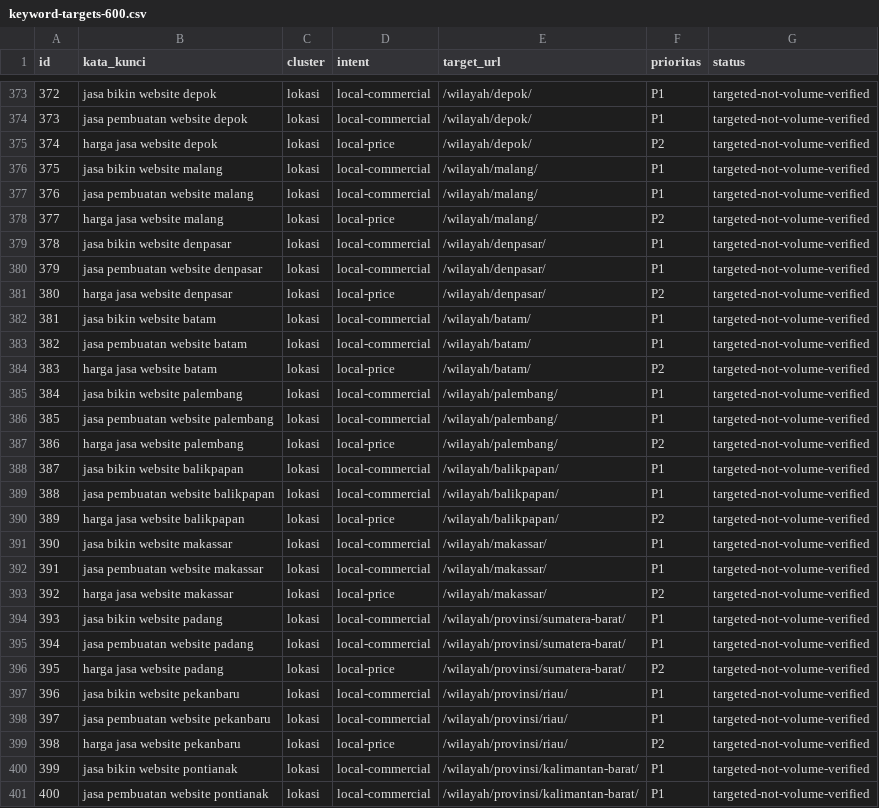
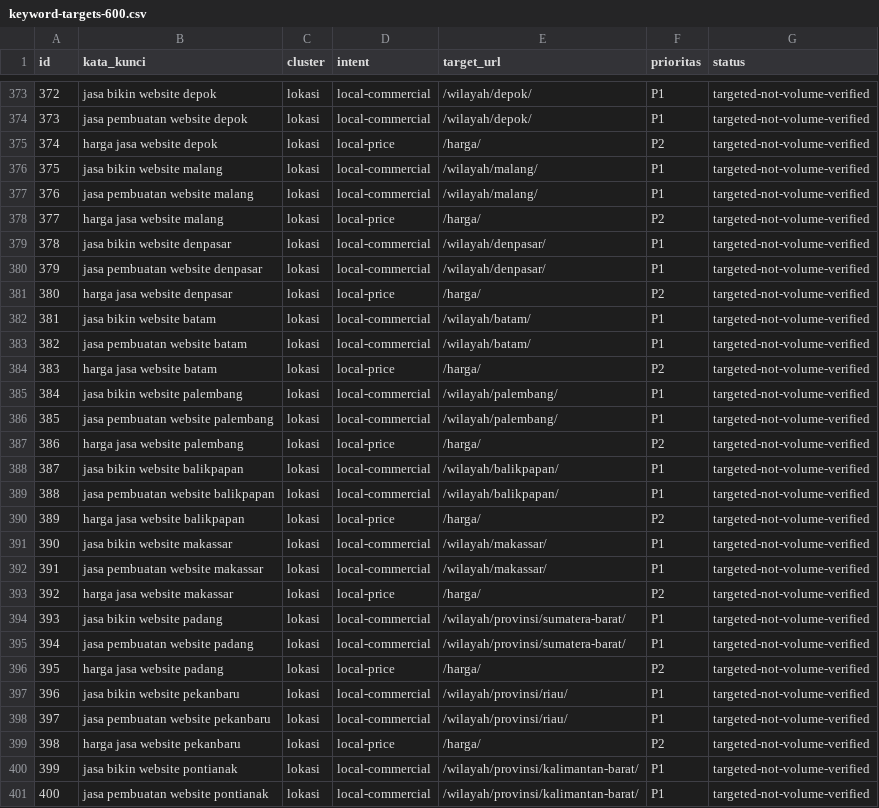
Before and after one commit to mejaviskinc/bisabikinweb, a CSV file: seo/keyword-targets-600.csv, drawn as a sheet; only a part is shown, gaps mark what is left out; the diff covers the shown part only.

```diff
--- a/seo/keyword-targets-600.csv
+++ b/seo/keyword-targets-600.csv
@@ -374,27 +374,27 @@ id,kata_kunci,cluster,intent,target_url,prioritas,status
 "373","jasa pembuatan website depok","lokasi","local-commercial","/wilayah/depok/","P1","targeted-not-volume-verified"
-"374","harga jasa website depok","lokasi","local-price","/wilayah/depok/","P2","targeted-not-volume-verified"
+"374","harga jasa website depok","lokasi","local-price","/harga/","P2","targeted-not-volume-verified"
 "375","jasa bikin website malang","lokasi","local-commercial","/wilayah/malang/","P1","targeted-not-volume-verified"
 "376","jasa pembuatan website malang","lokasi","local-commercial","/wilayah/malang/","P1","targeted-not-volume-verified"
-"377","harga jasa website malang","lokasi","local-price","/wilayah/malang/","P2","targeted-not-volume-verified"
+"377","harga jasa website malang","lokasi","local-price","/harga/","P2","targeted-not-volume-verified"
 "378","jasa bikin website denpasar","lokasi","local-commercial","/wilayah/denpasar/","P1","targeted-not-volume-verified"
 "379","jasa pembuatan website denpasar","lokasi","local-commercial","/wilayah/denpasar/","P1","targeted-not-volume-verified"
-"380","harga jasa website denpasar","lokasi","local-price","/wilayah/denpasar/","P2","targeted-not-volume-verified"
+"380","harga jasa website denpasar","lokasi","local-price","/harga/","P2","targeted-not-volume-verified"
 "381","jasa bikin website batam","lokasi","local-commercial","/wilayah/batam/","P1","targeted-not-volume-verified"
 "382","jasa pembuatan website batam","lokasi","local-commercial","/wilayah/batam/","P1","targeted-not-volume-verified"
-"383","harga jasa website batam","lokasi","local-price","/wilayah/batam/","P2","targeted-not-volume-verified"
+"383","harga jasa website batam","lokasi","local-price","/harga/","P2","targeted-not-volume-verified"
 "384","jasa bikin website palembang","lokasi","local-commercial","/wilayah/palembang/","P1","targeted-not-volume-verified"
 "385","jasa pembuatan website palembang","lokasi","local-commercial","/wilayah/palembang/","P1","targeted-not-volume-verified"
-"386","harga jasa website palembang","lokasi","local-price","/wilayah/palembang/","P2","targeted-not-volume-verified"
+"386","harga jasa website palembang","lokasi","local-price","/harga/","P2","targeted-not-volume-verified"
 "387","jasa bikin website balikpapan","lokasi","local-commercial","/wilayah/balikpapan/","P1","targeted-not-volume-verified"
 "388","jasa pembuatan website balikpapan","lokasi","local-commercial","/wilayah/balikpapan/","P1","targeted-not-volume-verified"
-"389","harga jasa website balikpapan","lokasi","local-price","/wilayah/balikpapan/","P2","targeted-not-volume-verified"
+"389","harga jasa website balikpapan","lokasi","local-price","/harga/","P2","targeted-not-volume-verified"
 "390","jasa bikin website makassar","lokasi","local-commercial","/wilayah/makassar/","P1","targeted-not-volume-verified"
 "391","jasa pembuatan website makassar","lokasi","local-commercial","/wilayah/makassar/","P1","targeted-not-volume-verified"
-"392","harga jasa website makassar","lokasi","local-price","/wilayah/makassar/","P2","targeted-not-volume-verified"
+"392","harga jasa website makassar","lokasi","local-price","/harga/","P2","targeted-not-volume-verified"
 "393","jasa bikin website padang","lokasi","local-commercial","/wilayah/provinsi/sumatera-barat/","P1","targeted-not-volume-verified"
 "394","jasa pembuatan website padang","lokasi","local-commercial","/wilayah/provinsi/sumatera-barat/","P1","targeted-not-volume-verified"
-"395","harga jasa website padang","lokasi","local-price","/wilayah/provinsi/sumatera-barat/","P2","targeted-not-volume-verified"
+"395","harga jasa website padang","lokasi","local-price","/harga/","P2","targeted-not-volume-verified"
 "396","jasa bikin website pekanbaru","lokasi","local-commercial","/wilayah/provinsi/riau/","P1","targeted-not-volume-verified"
 "397","jasa pembuatan website pekanbaru","lokasi","local-commercial","/wilayah/provinsi/riau/","P1","targeted-not-volume-verified"
-"398","harga jasa website pekanbaru","lokasi","local-price","/wilayah/provinsi/riau/","P2","targeted-not-volume-verified"
+"398","harga jasa website pekanbaru","lokasi","local-price","/harga/","P2","targeted-not-volume-verified"
 "399","jasa bikin website pontianak","lokasi","local-commercial","/wilayah/provinsi/kalimantan-barat/","P1","targeted-not-volume-verified"
```
Also changed, not shown: 109 edited cells elsewhere in this file, 15 other files.
